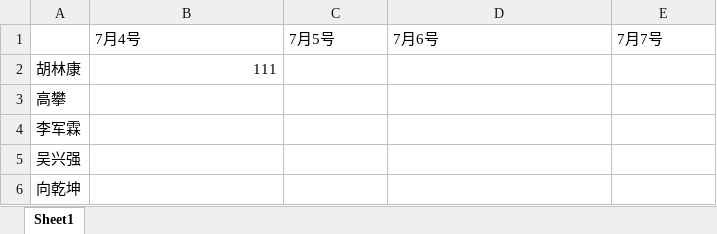
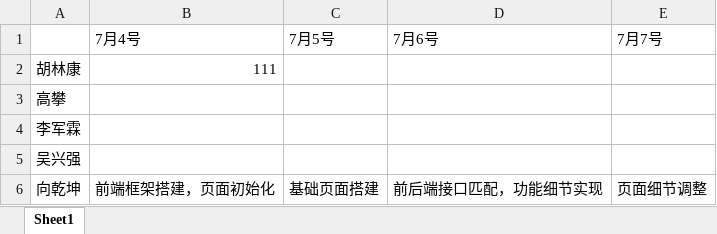
Before and after one commit to xiangqiankun1-stack/property-management, an Excel workbook: 00_团队成员任务记录表.xlsx, sheet Sheet1, drawn as a sheet; values as stored, in another font and other column widths than the file's, no borders; the diff names each change by its address in the sheet, - before the commit and + after, or states it on an @@ line.

Commit message:
任务记录

```diff
--- a/00_团队成员任务记录表.xlsx (sheet Sheet1)
+++ b/00_团队成员任务记录表.xlsx (sheet Sheet1)
-B6 (7月4号): (empty)
+B6 (7月4号): 前端框架搭建，页面初始化
-C6 (7月5号): (empty)
+C6 (7月5号): 基础页面搭建
-D6 (7月6号): (empty)
+D6 (7月6号): 前后端接口匹配，功能细节实现
-E6 (7月7号): (empty)
+E6 (7月7号): 页面细节调整
```
